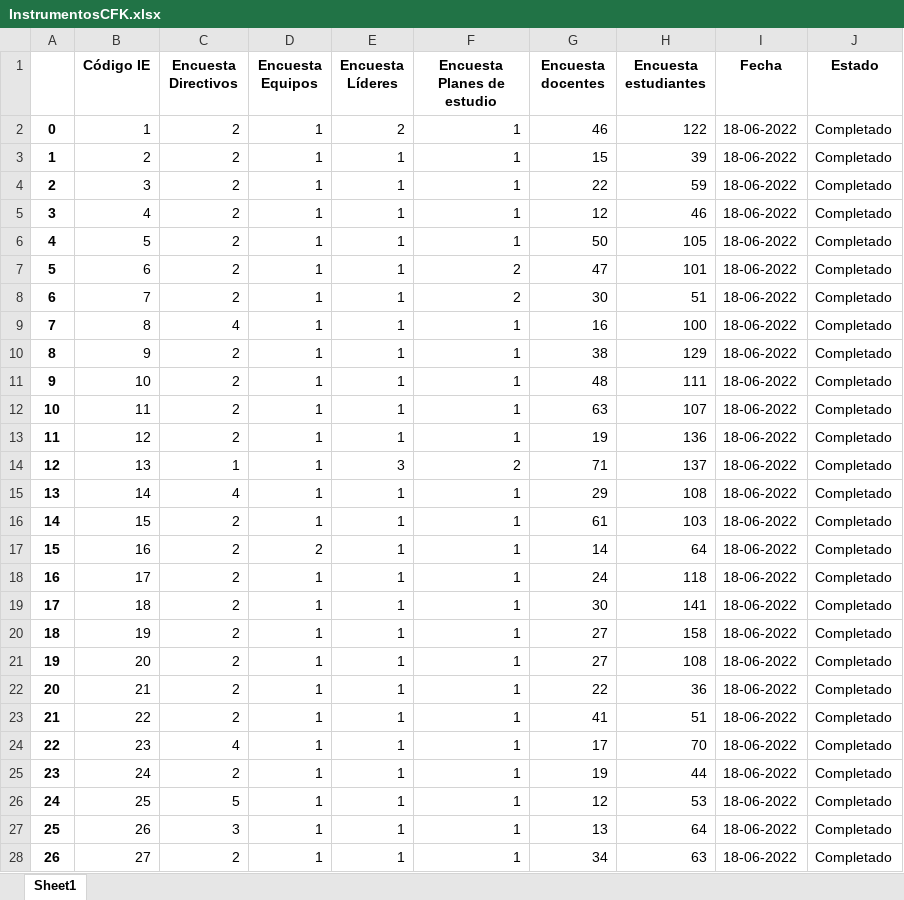
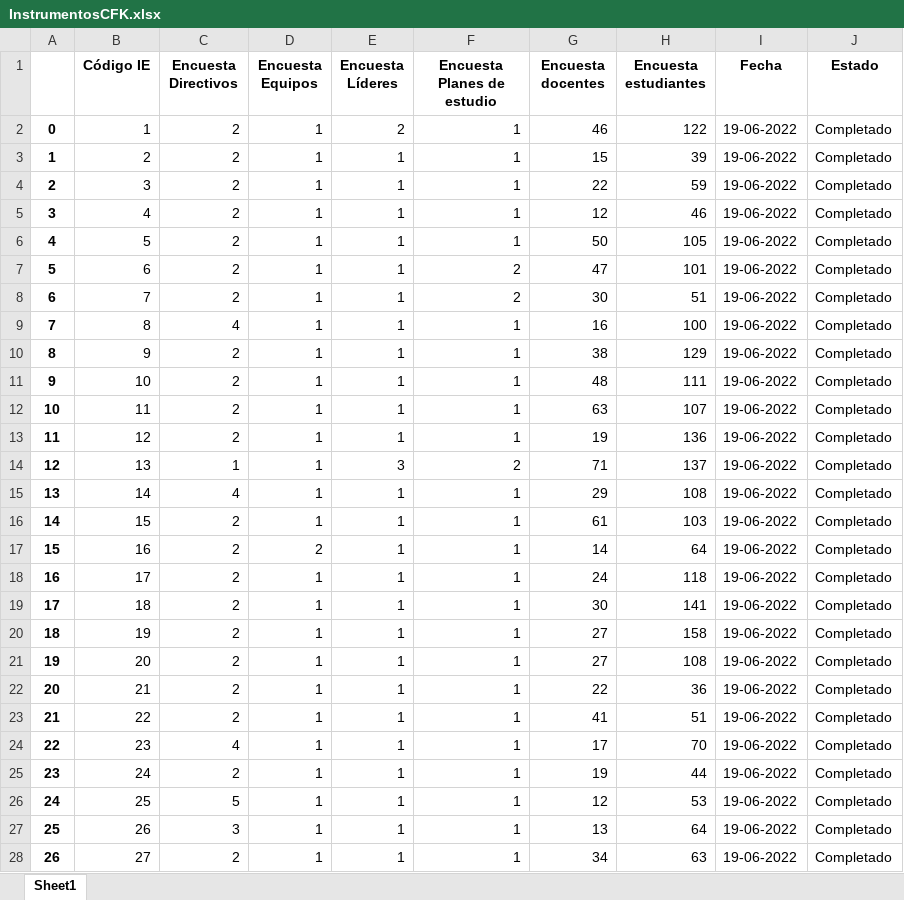
Before and after one commit to Grupo-Informatica-Educativa/CFK2022, an Excel workbook: data/descargables/InstrumentosCFK.xlsx, sheet Sheet1, drawn as a sheet; only a part is shown; values as stored, in another font and other column widths than the file's, no borders; the diff covers the shown part only; the diff names each change by its address in the sheet, - before the commit and + after, or states it on an @@ line.

```diff
--- a/data/descargables/InstrumentosCFK.xlsx (sheet Sheet1)
+++ b/data/descargables/InstrumentosCFK.xlsx (sheet Sheet1)
-I2:I28 (Fecha): 18-06-2022
+I2:I28 (Fecha): 19-06-2022
```
Also changed, not shown: 226 edited cells elsewhere in this sheet, data/descargables/DirectivosCFK.xlsx, data/descargables/Instrumentos_DetalleCFK.xlsx, 12 other files.
